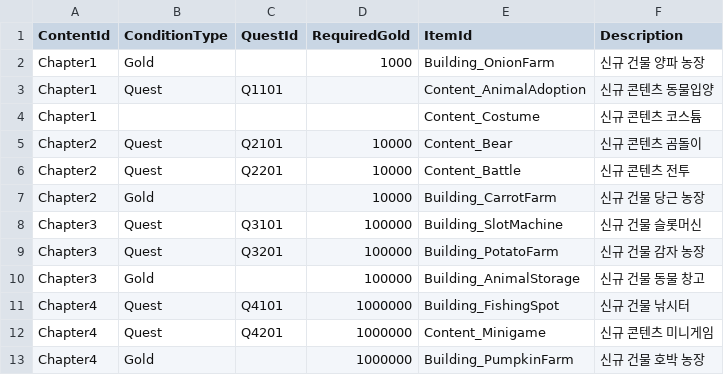
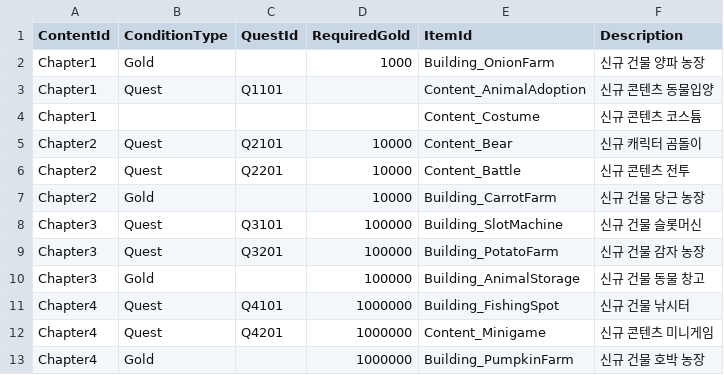
Before and after one commit to tmddbs134679/DalgomMeowMeow, a CSV file: Assets/@Resources/Data/Excel/UnlockContentsData.csv, drawn as a sheet.

```diff
--- a/Assets/@Resources/Data/Excel/UnlockContentsData.csv
+++ b/Assets/@Resources/Data/Excel/UnlockContentsData.csv
@@ -4,3 +4,3 @@ Chapter1,Quest,Q1101,,Content_AnimalAdoption,신규 콘텐츠 동물입양
 Chapter1,,,,Content_Costume,신규 콘텐츠 코스튬
-Chapter2,Quest,Q2101,10000,Content_Bear,신규 콘텐츠 곰돌이
+Chapter2,Quest,Q2101,10000,Content_Bear,신규 캐릭터 곰돌이
 Chapter2,Quest,Q2201,10000,Content_Battle,신규 콘텐츠 전투
```
Also changed, not shown: Assets/@Resources/Data/Excel/QuestData.csv, 2 other files.
